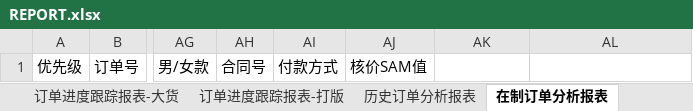
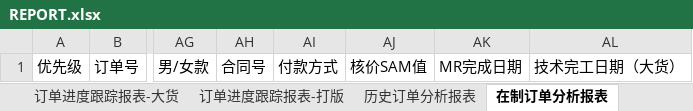
Before and after one commit to zengdecheng/zdcRepository, an Excel workbook: src/main/webapp/attachment/REPORT.xlsx, sheet 在制订单分析报表, drawn as a sheet; only a part is shown, gaps mark what is left out; values as stored, in another font and other column widths than the file's, no borders; the diff names each change by its address in the sheet, - before the commit and + after, or states it on an @@ line.

```diff
--- a/src/main/webapp/attachment/REPORT.xlsx (sheet 在制订单分析报表)
+++ b/src/main/webapp/attachment/REPORT.xlsx (sheet 在制订单分析报表)
-AK1: (empty)
+AK1: MR完成日期
-AL1: (empty)
+AL1: 技术完工日期（大货）
```
